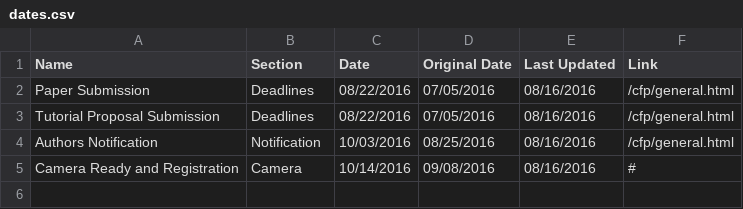
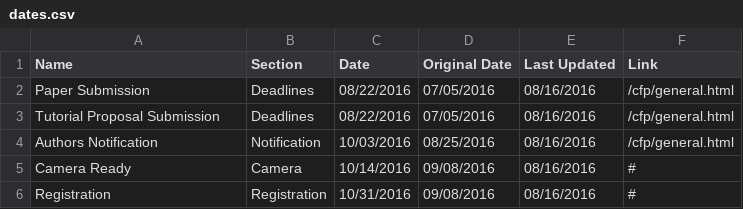
Before and after one commit to icit/icit.github.io, a CSV file: _data/dates.csv, drawn as a sheet.

Commit message:
Camera Ready Date split from registration

```diff
--- a/_data/dates.csv
+++ b/_data/dates.csv
@@ -4,2 +4,3 @@ Tutorial Proposal Submission,Deadlines,08/22/2016,07/05/2016,08/16/2016,/cfp/gen
 Authors Notification,Notification,10/03/2016,08/25/2016,08/16/2016,/cfp/general.html
-Camera Ready and Registration,Camera,10/14/2016,09/08/2016,08/16/2016,#
+Camera Ready,Camera,10/14/2016,09/08/2016,08/16/2016,#
+Registration,Registration,10/31/2016,09/08/2016,08/16/2016,#
```
